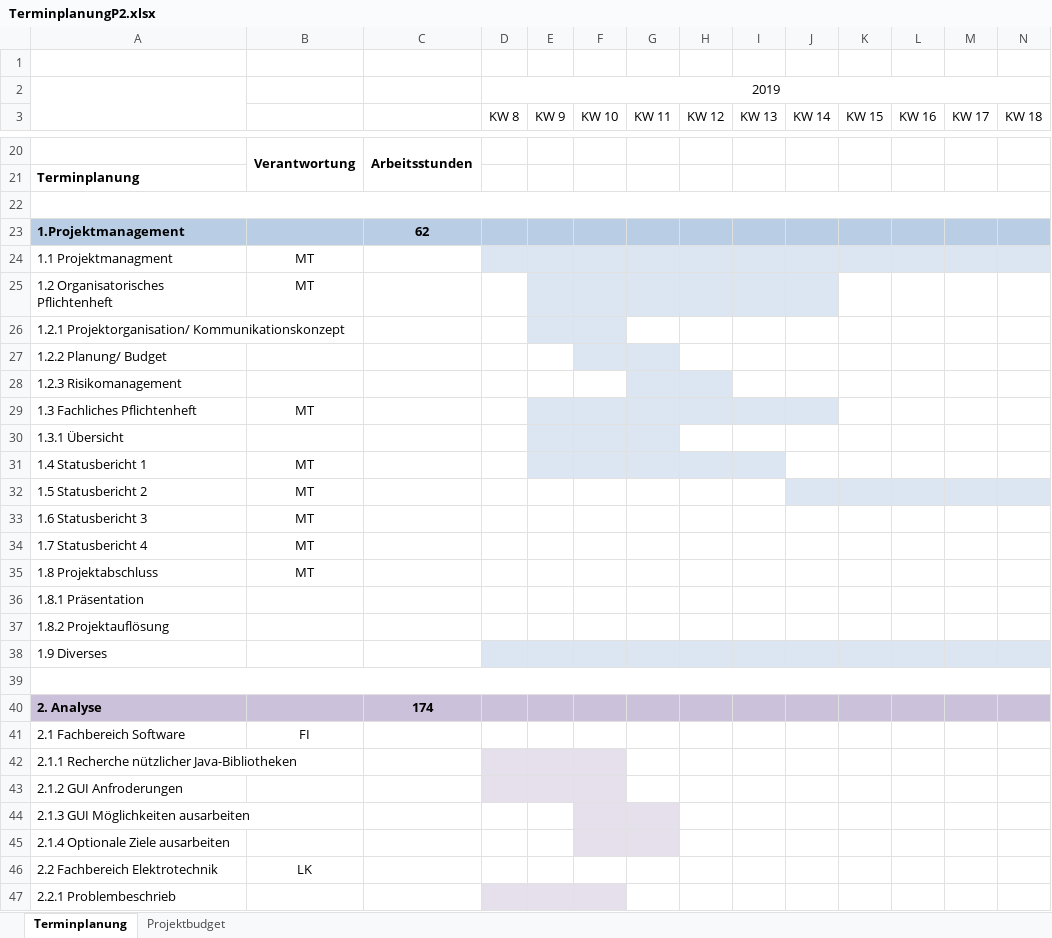
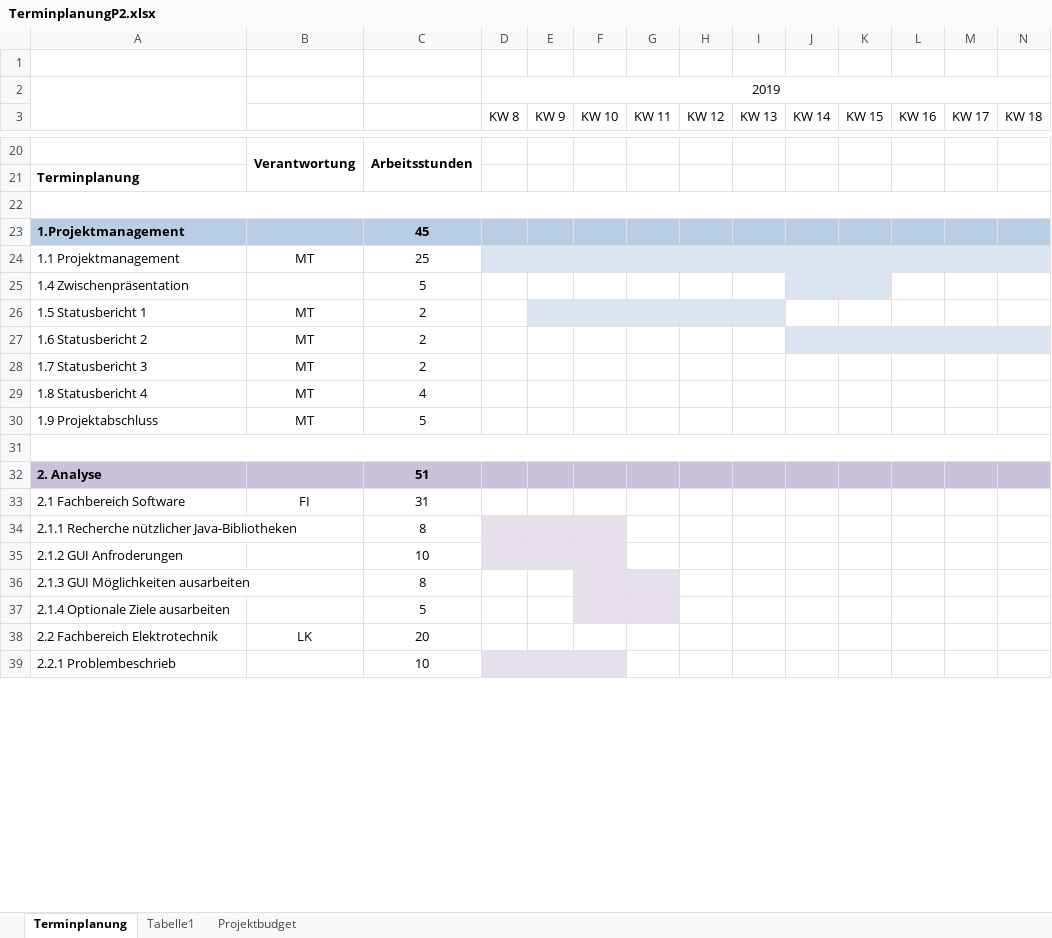
Before and after one commit to marinataborda/P2Pflichtenheft, an Excel workbook: TerminplanungP2.xlsx, sheet Terminplanung, drawn as a sheet; only a part is shown, gaps mark what is left out; values as stored, in another font and other column widths than the file's, no borders; conditional formats not drawn; removed rows and columns are numbered as before the commit, all else as after; rows hold the shown columns only; the diff covers the shown part only; the diff names each change by its address in the sheet, - before the commit and + after, or states it on an @@ line.

Commit message:
Terminplan überarbeitet

```diff
--- a/TerminplanungP2.xlsx (sheet Terminplanung)
+++ b/TerminplanungP2.xlsx (sheet Terminplanung)
+sheet tab: Tabelle1
-C23: 62
+C23: 45
-A24: 1.1 Projektmanagment
+A24: 1.1 Projektmanagement
-C24: (empty)
+C24: 25
-row 25: 1.2 Organisatorisches Pflichtenheft | MT
-row 26: 1.2.1 Projektorganisation/ Kommunikationskonzept
-row 27: 1.2.2 Planung/ Budget
-row 28: 1.2.3 Risikomanagement
-row 29: 1.3 Fachliches Pflichtenheft | MT
-row 30: 1.3.1 Übersicht
+row 25: 1.4 Zwischenpräsentation |  | 5
-A26: 1.4 Statusbericht 1
+A26: 1.5 Statusbericht 1
-C26:C28: (empty)
+C26:C28: 2
-A27: 1.5 Statusbericht 2
+A27: 1.6 Statusbericht 2
-A28: 1.6 Statusbericht 3
+A28: 1.7 Statusbericht 3
-A29: 1.7 Statusbericht 4
+A29: 1.8 Statusbericht 4
-C29: (empty)
+C29: 4
-A30: 1.8 Projektabschluss
+A30: 1.9 Projektabschluss
-C30: (empty)
+C30: 5
-row 36: 1.8.1 Präsentation
-row 37: 1.8.2 Projektauflösung
-row 38: 1.9 Diverses
-C32: 174
+C32: 51
-C33: (empty)
+C33: 31
-C34: (empty)
+C34: 8
-C35: (empty)
+C35: 10
-C36: (empty)
+C36: 8
-C37: (empty)
+C37: 5
-C38: (empty)
+C38: 20
-C39: (empty)
+C39: 10
```
Also changed, not shown: 10 added rows, 34 edited cells, cell formats and merged cells elsewhere in this sheet, charts or pictures.
